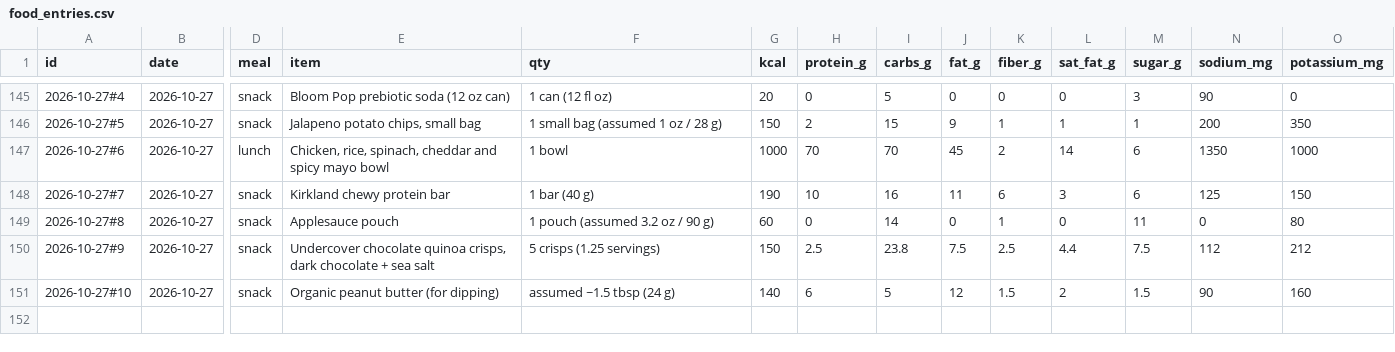
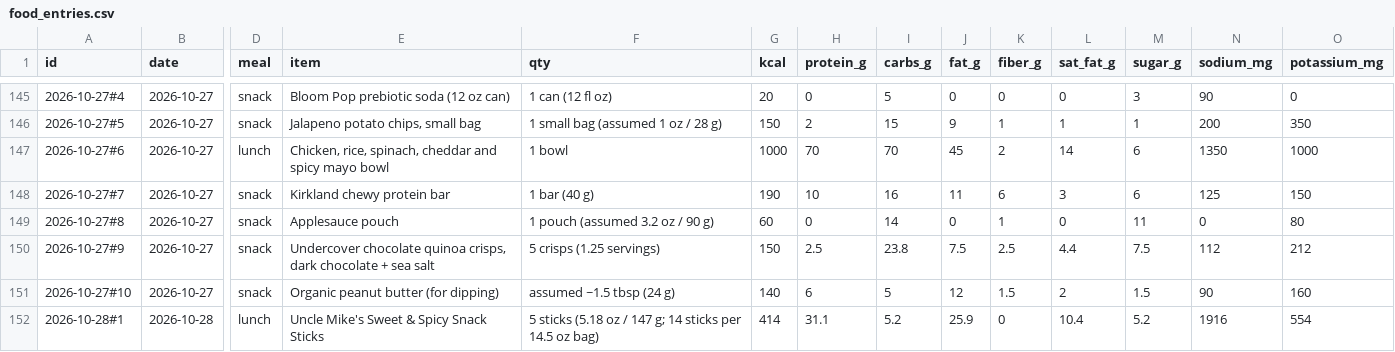
Before and after one commit to bro2jo/leyenda, a CSV file: real/logs/food_entries.csv, drawn as a sheet; only a part is shown, gaps mark what is left out; rows hold the shown columns only; the diff names each change by its address in the sheet, - before the commit and + after, or states it on an @@ line.

```diff
--- a/real/logs/food_entries.csv
+++ b/real/logs/food_entries.csv
+row 152: 2026-10-28#1 | 2026-10-28 | lunch | Uncle Mike's Sweet & Spicy Snack Sticks | 5 sticks (5.18 oz / 147 g; 14 sticks per 14.5 oz bag) | 414 | 31.1 | 5.2 | 25.9 | 0 | 10.4 | 5.2 | 1916 | 554
```
Also changed, not shown: real/logs/food_library.csv, real/logs/nutrition_log.csv, 2 other files.
